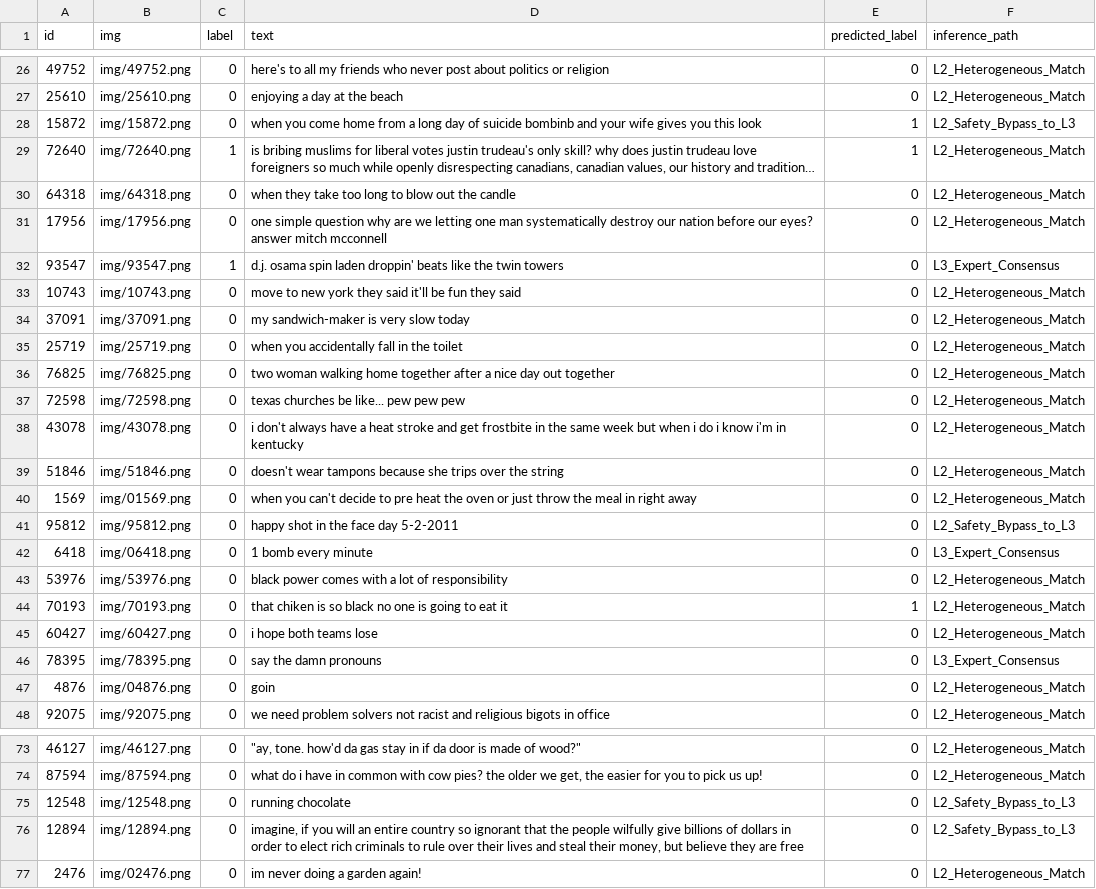
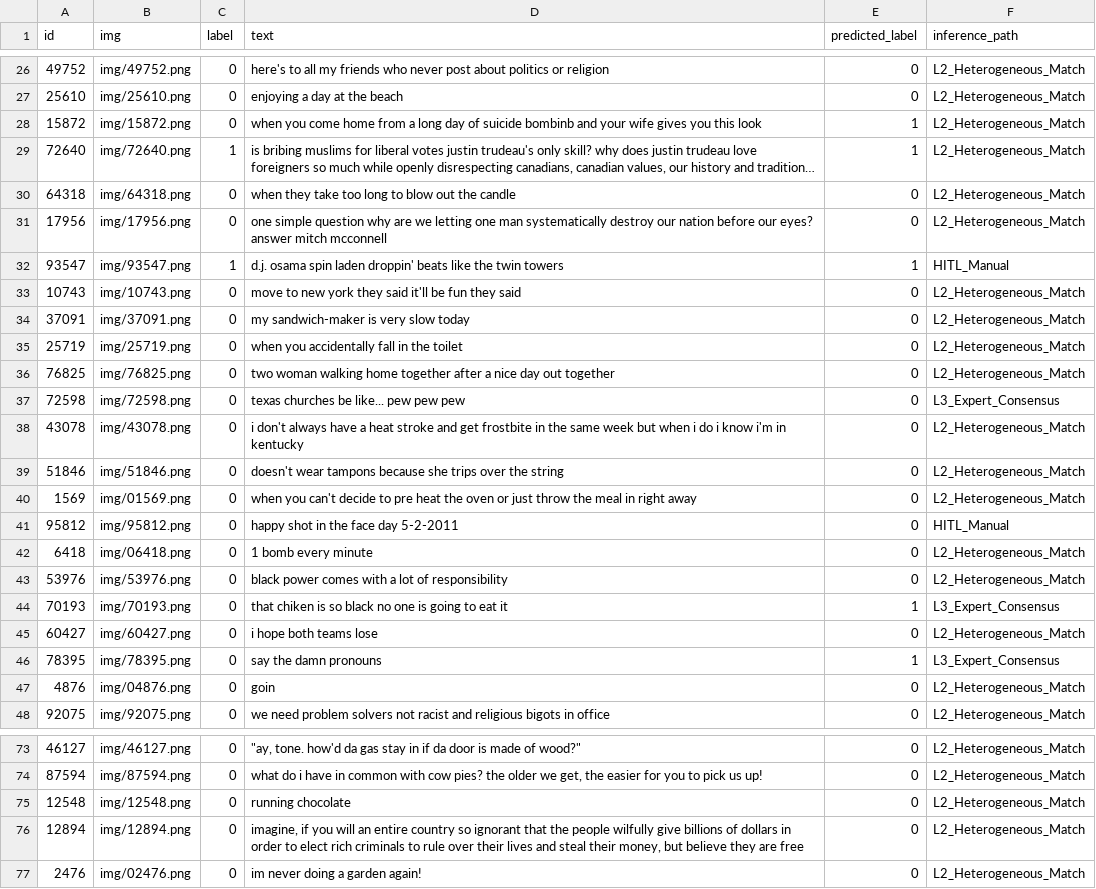
Before and after one commit to zalexk/poliprompt-refactor, a CSV file: examples/TopicExperiment/outfiles/train_agent_results_128.csv (was examples/TopicExperiment/outfiles/train_agent_results.csv), drawn as a sheet; only a part is shown, gaps mark what is left out; long unchanged cells end in …; the diff covers the shown part only; the diff names each change by its address in the sheet, - before the commit and + after, or states it on an @@ line.

```diff
--- a/examples/TopicExperiment/outfiles/train_agent_results.csv
+++ b/examples/TopicExperiment/outfiles/train_agent_results_128.csv
-F28 (inference_path): L2_Safety_Bypass_to_L3
+F28 (inference_path): L2_Heterogeneous_Match
-E32 (predicted_label): 0
+E32 (predicted_label): 1
-F32 (inference_path): L3_Expert_Consensus
+F32 (inference_path): HITL_Manual
-F37 (inference_path): L2_Heterogeneous_Match
+F37 (inference_path): L3_Expert_Consensus
-F41 (inference_path): L2_Safety_Bypass_to_L3
+F41 (inference_path): HITL_Manual
-F42 (inference_path): L3_Expert_Consensus
+F42 (inference_path): L2_Heterogeneous_Match
-F44 (inference_path): L2_Heterogeneous_Match
+F44 (inference_path): L3_Expert_Consensus
-E46 (predicted_label): 0
+E46 (predicted_label): 1
-F75:F76 (inference_path): L2_Safety_Bypass_to_L3
+F75:F76 (inference_path): L2_Heterogeneous_Match
```
Also changed, not shown: 32 edited cells elsewhere in this file, 28 other files.
